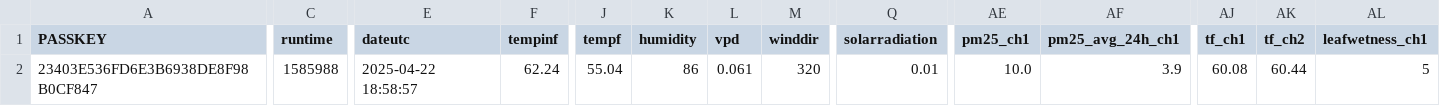
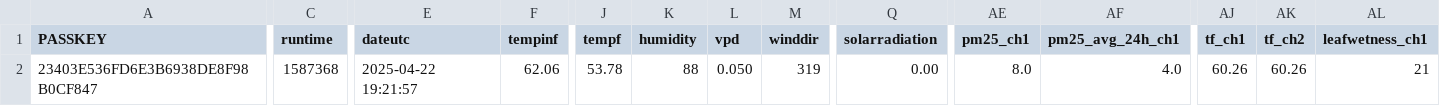
Before and after one commit to wetterzerbst/wetterdaten, a CSV file: data/live.csv, drawn as a sheet; only a part is shown, gaps mark what is left out; the diff names each change by its address in the sheet, - before the commit and + after, or states it on an @@ line.

```diff
--- a/data/live.csv
+++ b/data/live.csv
-C2 (runtime): 1585988
+C2 (runtime): 1587368
-E2 (dateutc): 2025-04-22 18:58:57
+E2 (dateutc): 2025-04-22 19:21:57
-F2 (tempinf): 62.24
+F2 (tempinf): 62.06
-J2 (tempf): 55.04
+J2 (tempf): 53.78
-K2 (humidity): 86
+K2 (humidity): 88
-L2 (vpd): 0.061
+L2 (vpd): 0.050
-M2 (winddir): 320
+M2 (winddir): 319
-Q2 (solarradiation): 0.01
+Q2 (solarradiation): 0.00
-AE2 (pm25_ch1): 10.0
+AE2 (pm25_ch1): 8.0
-AF2 (pm25_avg_24h_ch1): 3.9
+AF2 (pm25_avg_24h_ch1): 4.0
-AJ2 (tf_ch1): 60.08
+AJ2 (tf_ch1): 60.26
-AK2 (tf_ch2): 60.44
+AK2 (tf_ch2): 60.26
-AL2 (leafwetness_ch1): 5
+AL2 (leafwetness_ch1): 21
```
Also changed, not shown: 2 other files.
